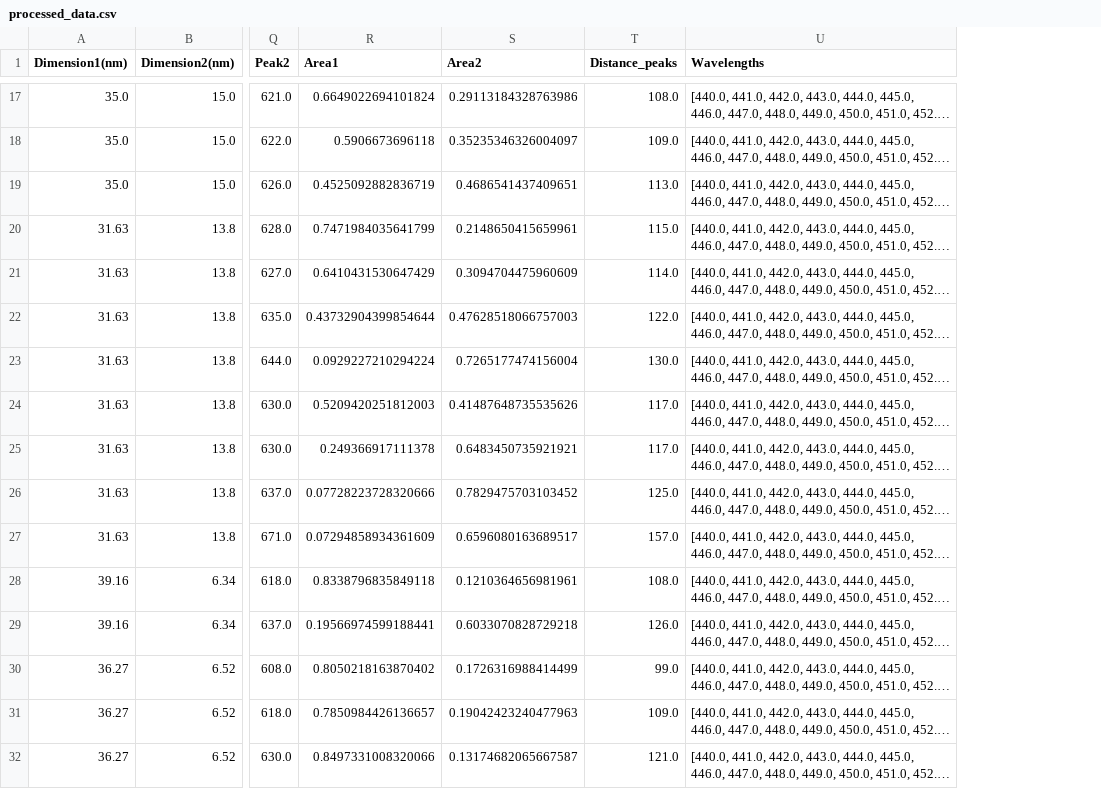
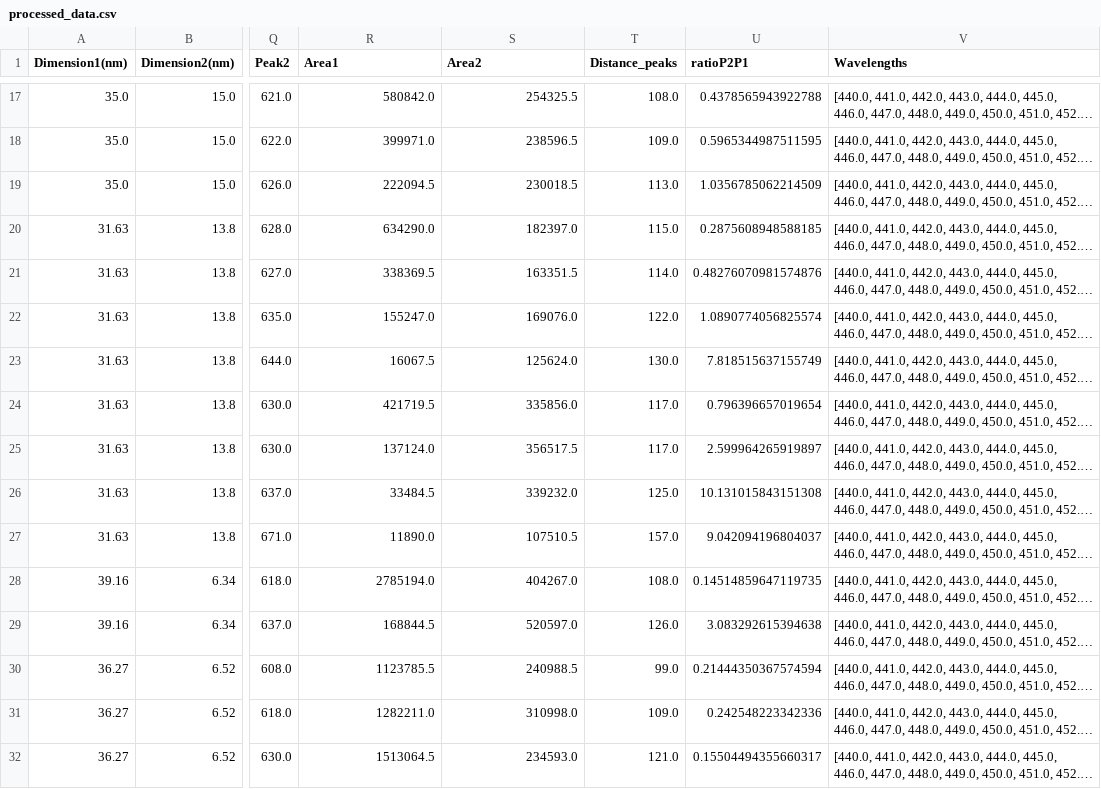
Before and after one commit to maykcaldas/BioNano-DOE, a CSV file: AgML/Data/processed_data.csv, drawn as a sheet; only a part is shown, gaps mark what is left out; long unchanged cells end in …; the diff covers the shown part only; the diff names each change by its address in the sheet, - before the commit and + after, or states it on an @@ line.

```diff
--- a/AgML/Data/processed_data.csv
+++ b/AgML/Data/processed_data.csv
+column U (ratioP2P1), rows 17-32: 0.4378565943922788 | 0.5965344987511595 | 1.0356785062214509 | 0.2875608948588185 | 0.48276070981574876 | 1.0890774056825574 | 7.818515637155749 | 0.796396657019654 | 2.599964265919897 | 10.131015843151308 | 9.042094196804037 | 0.14514859647119735 | 3.083292615394638 | 0.21444350367574594 | 0.242548223342336 | 0.15504494355660317
-R17 (Area1): 0.6649022694101824
+R17 (Area1): 580842.0
-S17 (Area2): 0.29113184328763986
+S17 (Area2): 254325.5
-R18 (Area1): 0.5906673696118
+R18 (Area1): 399971.0
-S18 (Area2): 0.35235346326004097
+S18 (Area2): 238596.5
-R19 (Area1): 0.4525092882836719
+R19 (Area1): 222094.5
-S19 (Area2): 0.4686541437409651
+S19 (Area2): 230018.5
-R20 (Area1): 0.7471984035641799
+R20 (Area1): 634290.0
-S20 (Area2): 0.2148650415659961
+S20 (Area2): 182397.0
-R21 (Area1): 0.6410431530647429
+R21 (Area1): 338369.5
-S21 (Area2): 0.3094704475960609
+S21 (Area2): 163351.5
-R22 (Area1): 0.43732904399854644
+R22 (Area1): 155247.0
-S22 (Area2): 0.47628518066757003
+S22 (Area2): 169076.0
-R23 (Area1): 0.0929227210294224
+R23 (Area1): 16067.5
-S23 (Area2): 0.7265177474156004
+S23 (Area2): 125624.0
-R24 (Area1): 0.5209420251812003
+R24 (Area1): 421719.5
-S24 (Area2): 0.41487648735535626
+S24 (Area2): 335856.0
-R25 (Area1): 0.249366917111378
+R25 (Area1): 137124.0
-S25 (Area2): 0.6483450735921921
+S25 (Area2): 356517.5
-R26 (Area1): 0.07728223728320666
+R26 (Area1): 33484.5
-S26 (Area2): 0.7829475703103452
+S26 (Area2): 339232.0
-R27 (Area1): 0.07294858934361609
+R27 (Area1): 11890.0
-S27 (Area2): 0.6596080163689517
+S27 (Area2): 107510.5
-R28 (Area1): 0.8338796835849118
+R28 (Area1): 2785194.0
-S28 (Area2): 0.1210364656981961
+S28 (Area2): 404267.0
-R29 (Area1): 0.19566974599188441
+R29 (Area1): 168844.5
-S29 (Area2): 0.6033070828729218
+S29 (Area2): 520597.0
-R30 (Area1): 0.8050218163870402
+R30 (Area1): 1123785.5
-S30 (Area2): 0.1726316988414499
+S30 (Area2): 240988.5
-R31 (Area1): 0.7850984426136657
+R31 (Area1): 1282211.0
-S31 (Area2): 0.19042423240477963
+S31 (Area2): 310998.0
-R32 (Area1): 0.8497331008320066
+R32 (Area1): 1513064.5
-S32 (Area2): 0.13174682065667587
+S32 (Area2): 234593.0
```
Also changed, not shown: 80 edited cells elsewhere in this file, 9 other files.
